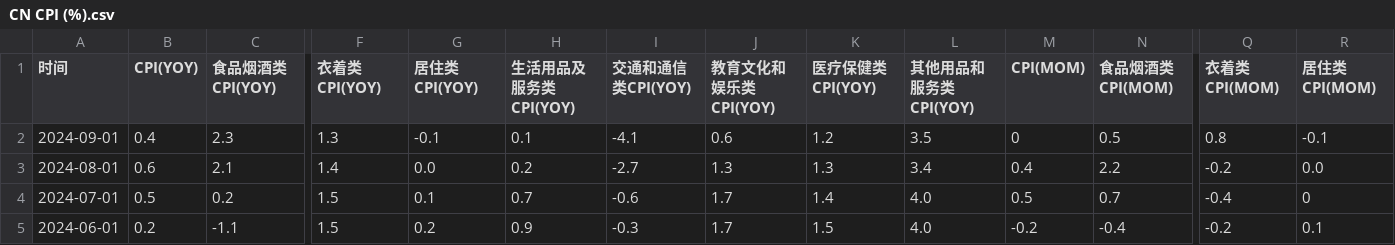
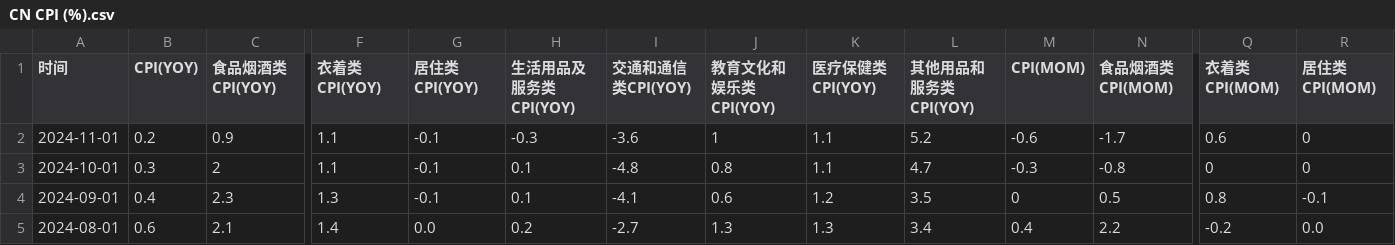
Before and after one commit to FlyingCuteCats/Freetime-Projects, a CSV file: China Retail Sales/CN CPI (%).csv, drawn as a sheet; only a part is shown, gaps mark what is left out; the shorter side is filled out with more unchanged rows; rows hold the shown columns only; the diff names each change by its address in the sheet, - before the commit and + after, or states it on an @@ line.

```diff
--- a/China Retail Sales/CN CPI (%).csv
+++ b/China Retail Sales/CN CPI (%).csv
+row 2: 2024-11-01 | 0.2 | 0.9 | 1.1 | -0.1 | -0.3 | -3.6 | 1 | 1.1 | 5.2 | -0.6 | -1.7 | 0.6 | 0
+row 3: 2024-10-01 | 0.3 | 2 | 1.1 | -0.1 | 0.1 | -4.8 | 0.8 | 1.1 | 4.7 | -0.3 | -0.8 | 0 | 0
```
Also changed, not shown: China Retail Sales/CN CPI index.csv, 1 other file.
